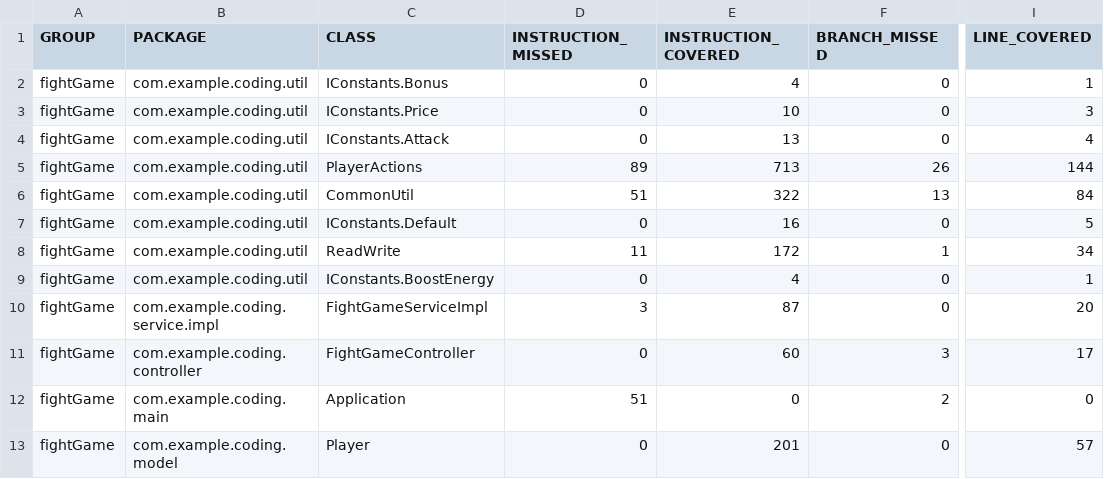
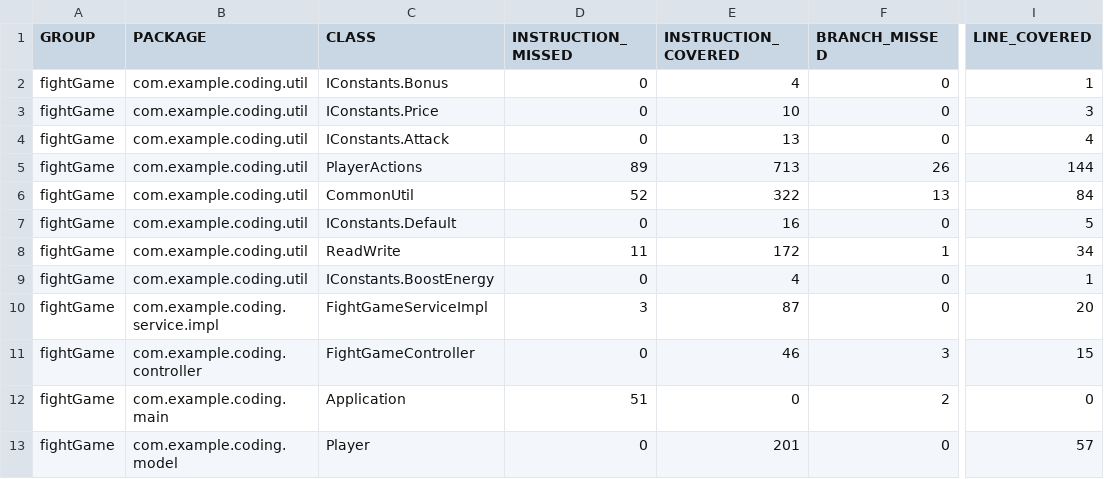
Before and after one commit to sumitMultani/game, a CSV file: target/site/jacoco/jacoco.csv, drawn as a sheet; only a part is shown, gaps mark what is left out; the diff names each change by its address in the sheet, - before the commit and + after, or states it on an @@ line.

```diff
--- a/target/site/jacoco/jacoco.csv
+++ b/target/site/jacoco/jacoco.csv
-D6 (INSTRUCTION_MISSED): 51
+D6 (INSTRUCTION_MISSED): 52
-E11 (INSTRUCTION_COVERED): 60
+E11 (INSTRUCTION_COVERED): 46
-I11 (LINE_COVERED): 17
+I11 (LINE_COVERED): 15
```
Also changed, not shown: 12 other files.
